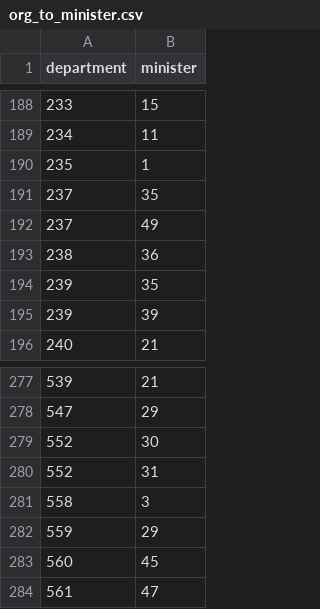
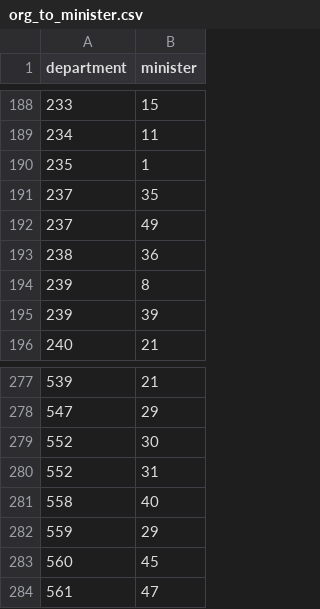
Before and after one commit to TBS-EACPD/infobase, a CSV file: data/org_to_minister.csv, drawn as a sheet; only a part is shown, gaps mark what is left out.

```diff
--- a/data/org_to_minister.csv
+++ b/data/org_to_minister.csv
@@ -193,3 +193,3 @@
 238,36
-239,35
+239,8
 239,39
@@ -280,3 +280,3 @@
 552,31
-558,3
+558,40
 559,29
```
Also changed, not shown: data/org_vote_stat_estimates.csv, data/pi_dr_links.csv, 5 other files.
